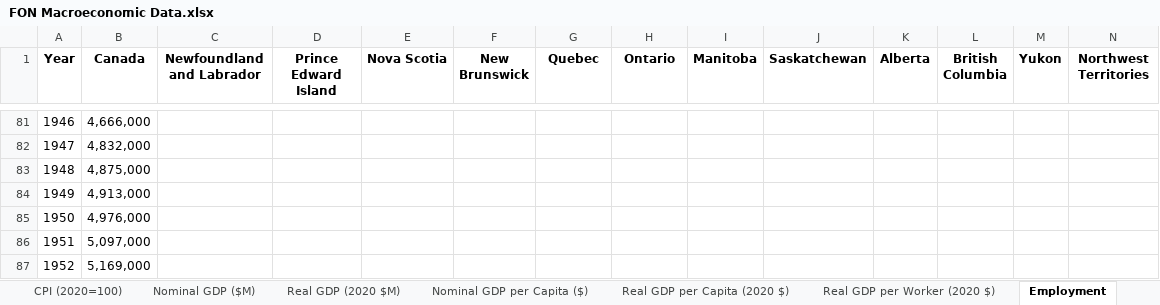
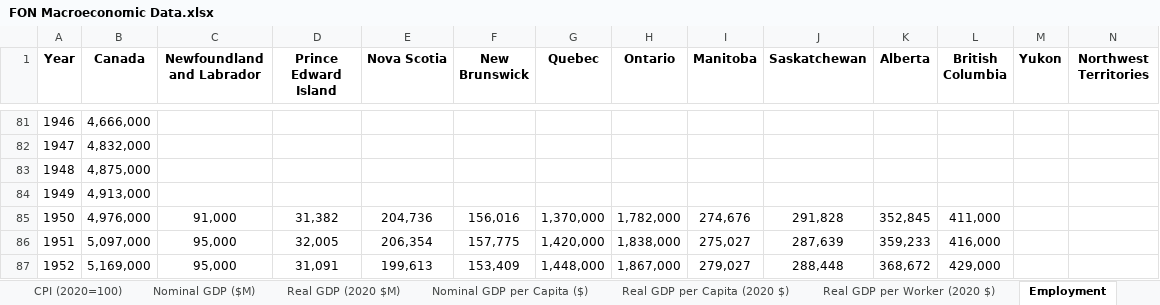
Before and after one commit to FONCanada/FONmacro, an Excel workbook: FON Macroeconomic Data.xlsx, sheet Employment, drawn as a sheet; only a part is shown, gaps mark what is left out; values as stored, in another font and other column widths than the file's, no borders; the diff covers the shown part only; the diff names each change by its address in the sheet, - before the commit and + after, or states it on an @@ line.

```diff
--- a/FON Macroeconomic Data.xlsx (sheet Employment)
+++ b/FON Macroeconomic Data.xlsx (sheet Employment)
-C85 (Newfoundland and Labrador): (empty)
+C85 (Newfoundland and Labrador): 91,000
-D85 (Prince Edward Island): (empty)
+D85 (Prince Edward Island): 31,382
-E85 (Nova Scotia): (empty)
+E85 (Nova Scotia): 204,736
-F85 (New Brunswick): (empty)
+F85 (New Brunswick): 156,016
-G85 (Quebec): (empty)
+G85 (Quebec): 1,370,000
-H85 (Ontario): (empty)
+H85 (Ontario): 1,782,000
-I85 (Manitoba): (empty)
+I85 (Manitoba): 274,676
-J85 (Saskatchewan): (empty)
+J85 (Saskatchewan): 291,828
-K85 (Alberta): (empty)
+K85 (Alberta): 352,845
-L85 (British Columbia): (empty)
+L85 (British Columbia): 411,000
-C86:C87 (Newfoundland and Labrador): (empty)
+C86:C87 (Newfoundland and Labrador): 95,000
-D86 (Prince Edward Island): (empty)
+D86 (Prince Edward Island): 32,005
-E86 (Nova Scotia): (empty)
+E86 (Nova Scotia): 206,354
-F86 (New Brunswick): (empty)
+F86 (New Brunswick): 157,775
-G86 (Quebec): (empty)
+G86 (Quebec): 1,420,000
-H86 (Ontario): (empty)
+H86 (Ontario): 1,838,000
-I86 (Manitoba): (empty)
+I86 (Manitoba): 275,027
-J86 (Saskatchewan): (empty)
+J86 (Saskatchewan): 287,639
-K86 (Alberta): (empty)
+K86 (Alberta): 359,233
-L86 (British Columbia): (empty)
+L86 (British Columbia): 416,000
-D87 (Prince Edward Island): (empty)
+D87 (Prince Edward Island): 31,091
-E87 (Nova Scotia): (empty)
+E87 (Nova Scotia): 199,613
-F87 (New Brunswick): (empty)
+F87 (New Brunswick): 153,409
-G87 (Quebec): (empty)
+G87 (Quebec): 1,448,000
-H87 (Ontario): (empty)
+H87 (Ontario): 1,867,000
-I87 (Manitoba): (empty)
+I87 (Manitoba): 279,027
-J87 (Saskatchewan): (empty)
+J87 (Saskatchewan): 288,448
-K87 (Alberta): (empty)
+K87 (Alberta): 368,672
-L87 (British Columbia): (empty)
+L87 (British Columbia): 429,000
```
Also changed, not shown: 230 edited cells elsewhere in this sheet, sheet Real GDP per Worker (2020 $), 3 other files.
